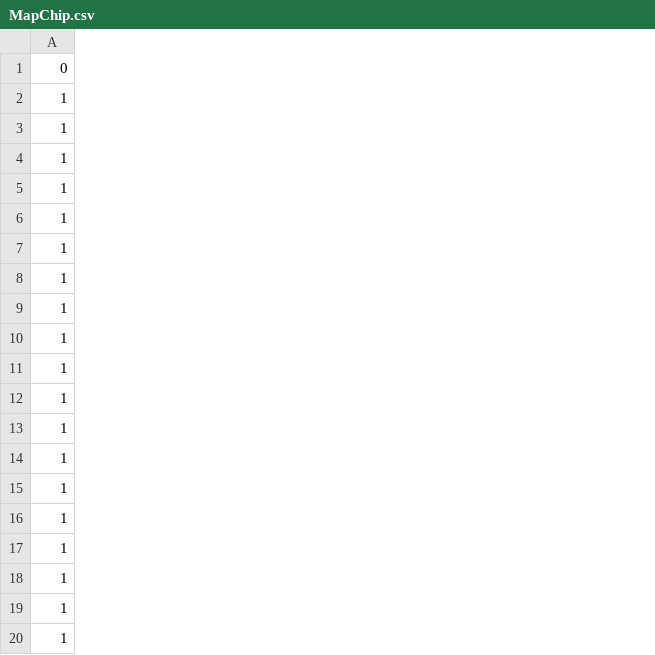
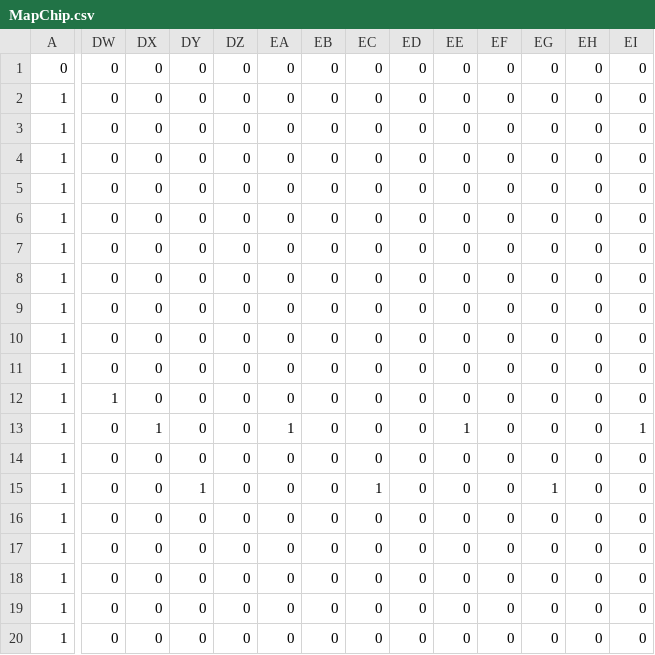
Before and after one commit to Fujima-Rammaru/AL3_KamataEngine3D, a CSV file: DirectXGame/Resources/MapChip.csv, drawn as a sheet; only a part is shown, gaps mark what is left out; the diff covers the shown part only; the diff names each change by its address in the sheet, - before the commit and + after, or states it on an @@ line.

```diff
--- a/DirectXGame/Resources/MapChip.csv
+++ b/DirectXGame/Resources/MapChip.csv
+column DW, rows 1-20: 0 | 0 | 0 | 0 | 0 | 0 | 0 | 0 | 0 | 0 | 0 | 1 | 0 | 0 | 0 | 0 | 0 | 0 | 0 | 0
+column DX, rows 1-20: 0 | 0 | 0 | 0 | 0 | 0 | 0 | 0 | 0 | 0 | 0 | 0 | 1 | 0 | 0 | 0 | 0 | 0 | 0 | 0
+column DY, rows 1-20: 0 | 0 | 0 | 0 | 0 | 0 | 0 | 0 | 0 | 0 | 0 | 0 | 0 | 0 | 1 | 0 | 0 | 0 | 0 | 0
+column DZ, rows 1-20: all 0
+column EA, rows 1-20: 0 | 0 | 0 | 0 | 0 | 0 | 0 | 0 | 0 | 0 | 0 | 0 | 1 | 0 | 0 | 0 | 0 | 0 | 0 | 0
+column EB, rows 1-20: all 0
+column EC, rows 1-20: 0 | 0 | 0 | 0 | 0 | 0 | 0 | 0 | 0 | 0 | 0 | 0 | 0 | 0 | 1 | 0 | 0 | 0 | 0 | 0
+column ED, rows 1-20: all 0
+column EE, rows 1-20: 0 | 0 | 0 | 0 | 0 | 0 | 0 | 0 | 0 | 0 | 0 | 0 | 1 | 0 | 0 | 0 | 0 | 0 | 0 | 0
+column EF, rows 1-20: all 0
+column EG, rows 1-20: 0 | 0 | 0 | 0 | 0 | 0 | 0 | 0 | 0 | 0 | 0 | 0 | 0 | 0 | 1 | 0 | 0 | 0 | 0 | 0
+column EH, rows 1-20: all 0
+column EI, rows 1-20: 0 | 0 | 0 | 0 | 0 | 0 | 0 | 0 | 0 | 0 | 0 | 0 | 1 | 0 | 0 | 0 | 0 | 0 | 0 | 0
```
Also changed, not shown: 11 added columns and 3 edited cells elsewhere in this file, 4 other files.
